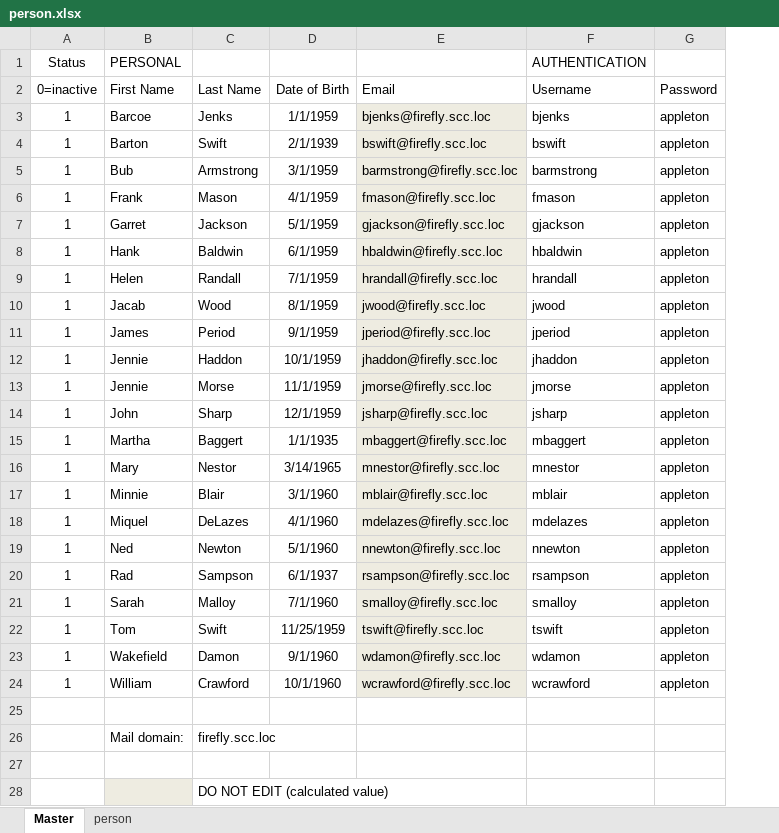
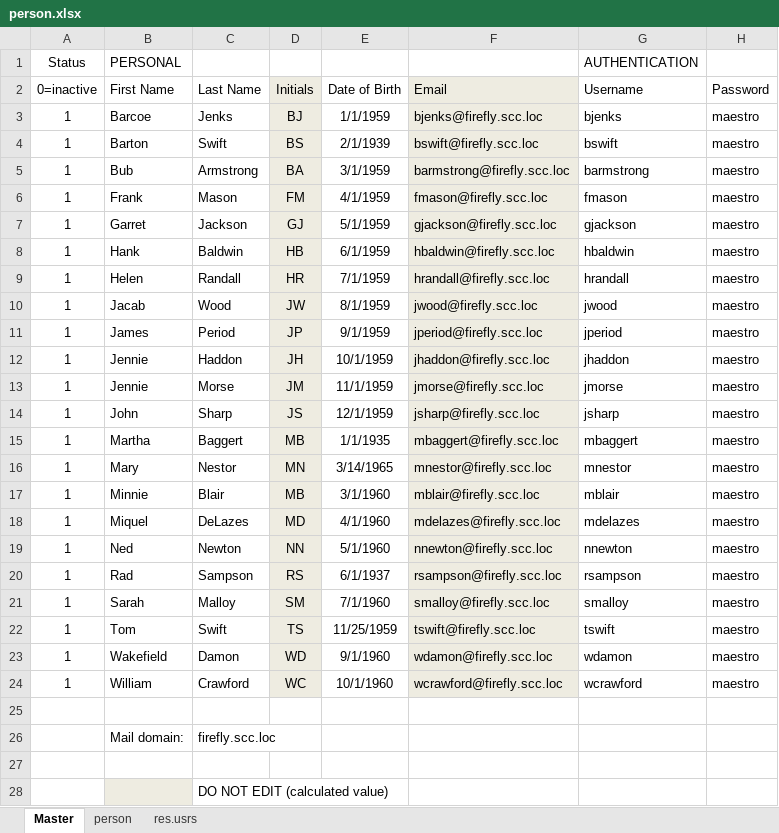
Before and after one commit to dalers/maestro, an Excel workbook: scc-files/excel/person.xlsx, sheet Master, drawn as a sheet; only a part is shown; values as stored, in another font and other column widths than the file's, no borders; addresses are those after the commit; the diff names each change by its address in the sheet, - before the commit and + after, or states it on an @@ line.

```diff
--- a/scc-files/excel/person.xlsx (sheet Master)
+++ b/scc-files/excel/person.xlsx (sheet Master)
+sheet tab: res.usrs
+column D (Initials), rows 3-24: BJ | BS | BA | FM | GJ | HB | HR | JW | JP | JH | JM | JS | MB | MN | MB | MD | NN | RS | SM | TS | WD | WC
-F2 fill: none
+F2 fill: #EEECE1
-H3:H24 (Password): appleton
+H3:H24 (Password): maestro
```
Also changed, not shown: sheet person, formulas that keep their value, 14 other files.
